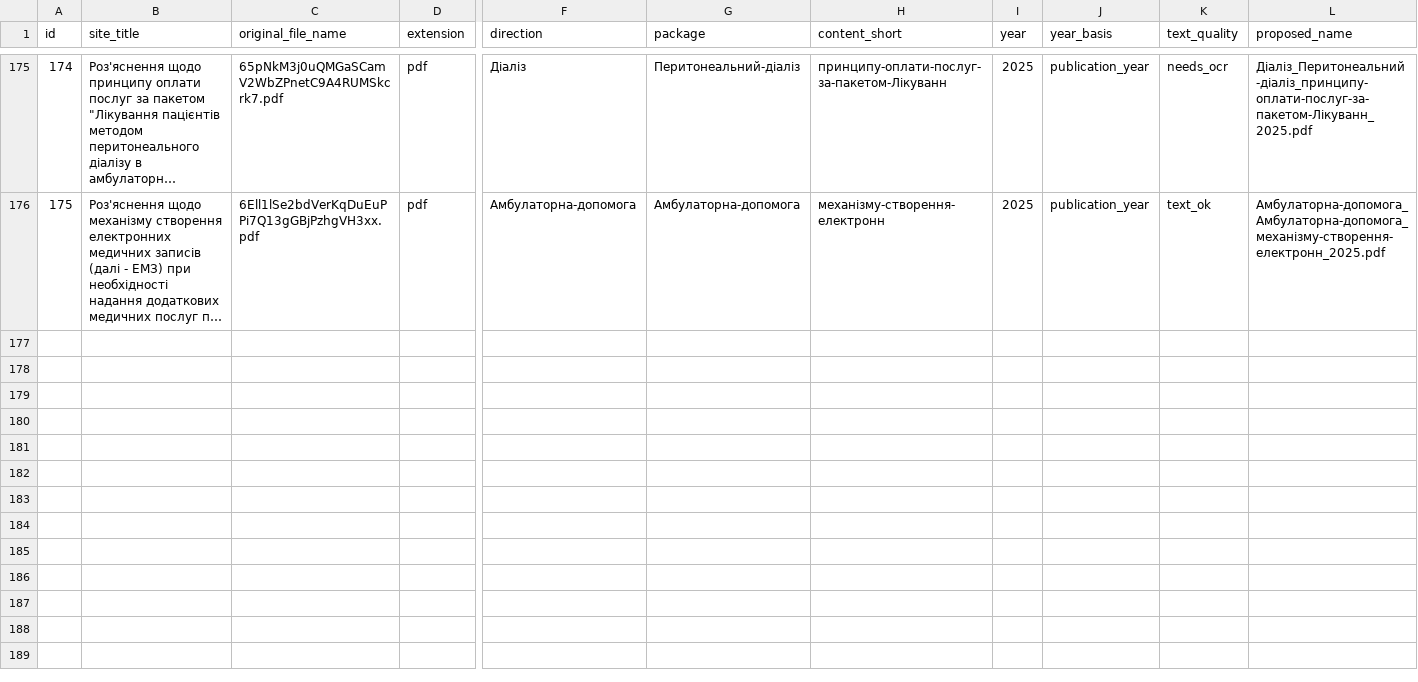
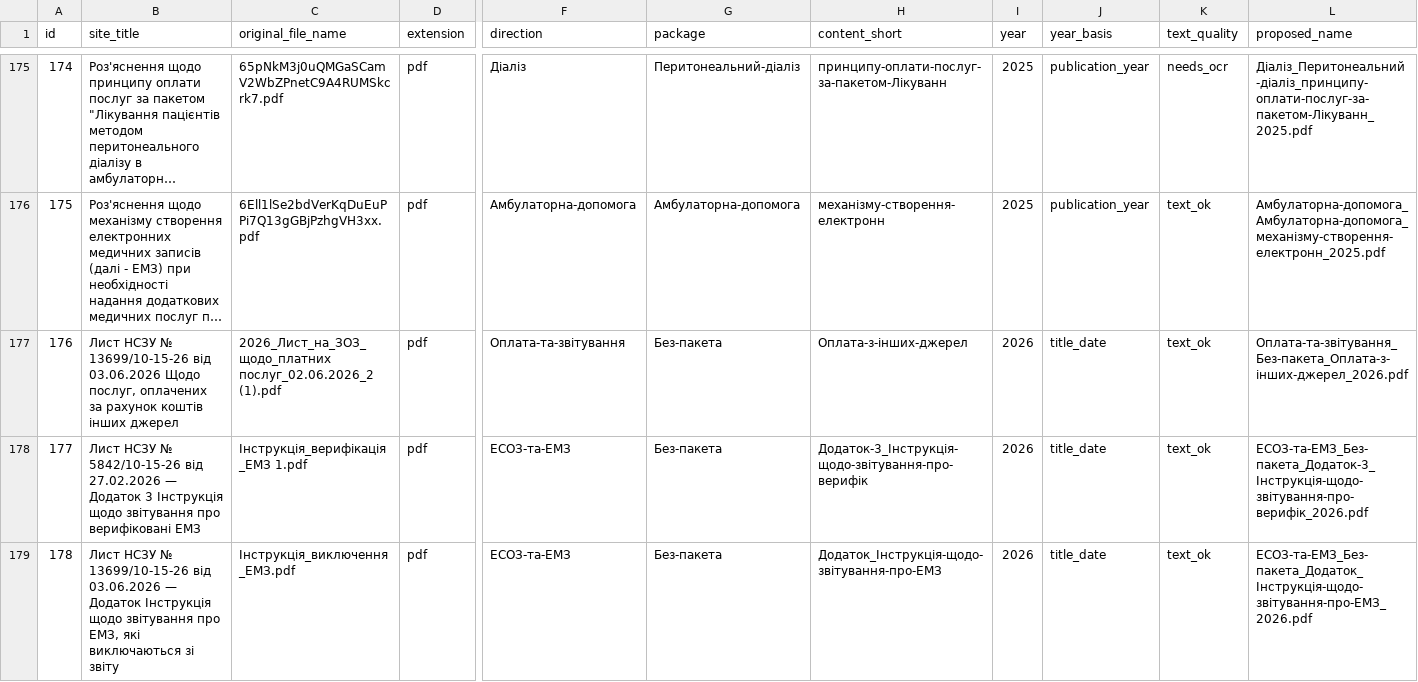
Before and after one commit to drVzgljad/nszu-rozyasnennya-register, a CSV file: 04_Реєстр/фінальний_реєстр_розяснень.csv, drawn as a sheet; only a part is shown, gaps mark what is left out; long unchanged cells end in …; rows hold the shown columns only; the diff covers the shown part only; the diff names each change by its address in the sheet, - before the commit and + after, or states it on an @@ line.

```diff
--- a/04_Реєстр/фінальний_реєстр_розяснень.csv
+++ b/04_Реєстр/фінальний_реєстр_розяснень.csv
+row 177: 176 | Лист НСЗУ № 13699/10-15-26 від 03.06.2026 Щодо послуг, оплачених за рахунок коштів інших джерел | 2026_Лист_на_ЗОЗ_щодо_платних послуг_02.06.2026_2 (1).pdf | pdf | Оплата-та-звітування | Без-пакета | Оплата-з-інших-джерел | 2026 | title_date | text_ok | Оплата-та-звітування_Без-пакета_Оплата-з-інших-джерел_2026.pdf
+row 178: 177 | Лист НСЗУ № 5842/10-15-26 від 27.02.2026 — Додаток 3 Інструкція щодо звітування про верифіковані ЕМЗ | Інструкція_верифікація_ЕМЗ 1.pdf | pdf | ЕСОЗ-та-ЕМЗ | Без-пакета | Додаток-3_Інструкція-щодо-звітування-про-верифік | 2026 | title_date | text_ok | ЕСОЗ-та-ЕМЗ_Без-пакета_Додаток-3_Інструкція-щодо-звітування-про-верифік_2026.pdf
+row 179: 178 | Лист НСЗУ № 13699/10-15-26 від 03.06.2026 — Додаток Інструкція щодо звітування про ЕМЗ, які виключаються зі звіту | Інструкція_виключення_ЕМЗ.pdf | pdf | ЕСОЗ-та-ЕМЗ | Без-пакета | Додаток_Інструкція-щодо-звітування-про-ЕМЗ | 2026 | title_date | text_ok | ЕСОЗ-та-ЕМЗ_Без-пакета_Додаток_Інструкція-щодо-звітування-про-ЕМЗ_2026.pdf
```
Also changed, not shown: 3 added rows elsewhere in this file, 04_Реєстр/контроль_sha256_оригіналів.csv, 04_Реєстр/пропоновані_назви.csv, 12 other files.
